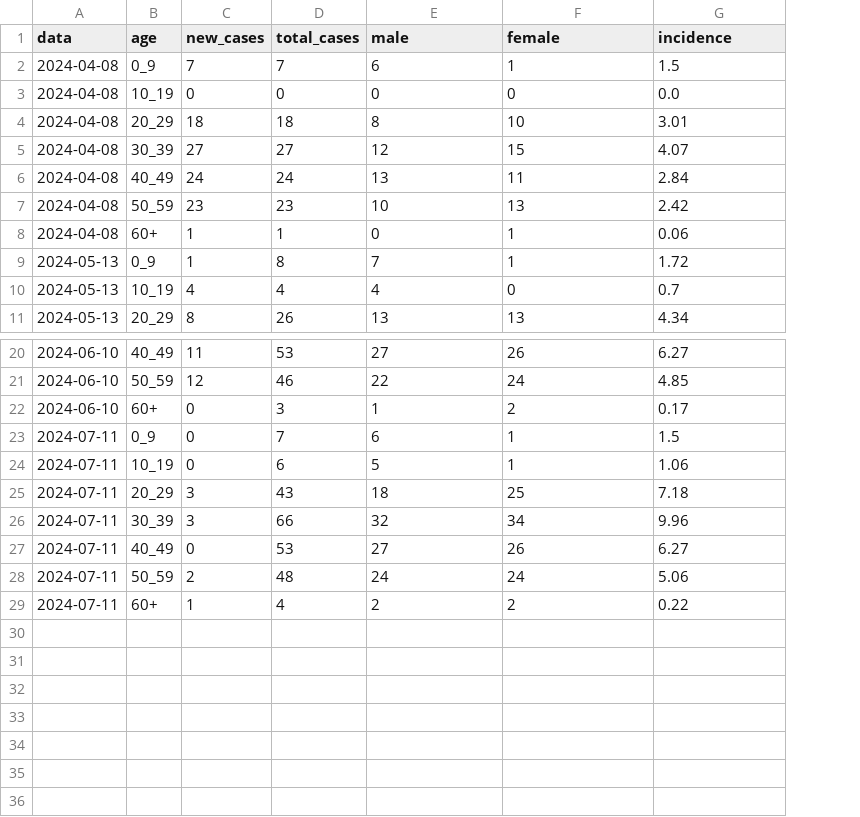
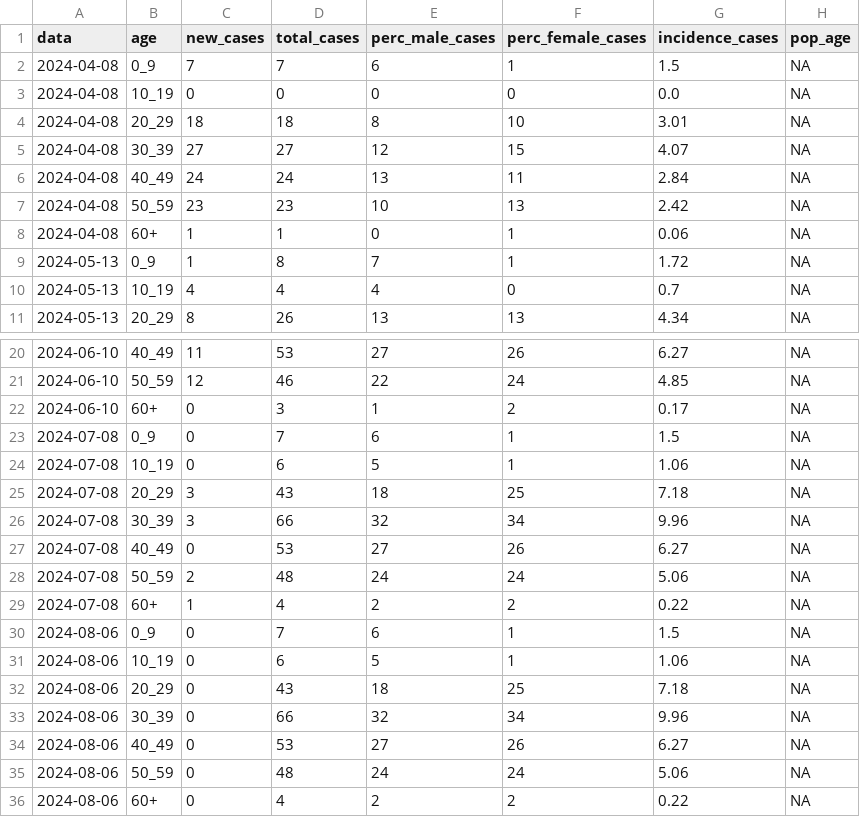
Before and after one commit to fbranda/arbovirus, a CSV file: dengue/surveillance/2024/dengue-ita-age-2024.csv, drawn as a sheet; only a part is shown, gaps mark what is left out; the diff names each change by its address in the sheet, - before the commit and + after, or states it on an @@ line.

```diff
--- a/dengue/surveillance/2024/dengue-ita-age-2024.csv
+++ b/dengue/surveillance/2024/dengue-ita-age-2024.csv
+column H (pop_age), rows 2-11: all NA; rows 20-29: all NA
-E1: male
+E1: perc_male_cases
-F1: female
+F1: perc_female_cases
-G1: incidence
+G1: incidence_cases
-A23:A29 (data): 2024-07-11
+A23:A29 (data): 2024-07-08
+row 30: 2024-08-06 | 0_9 | 0 | 7 | 6 | 1 | 1.5 | NA
+row 31: 2024-08-06 | 10_19 | 0 | 6 | 5 | 1 | 1.06 | NA
+row 32: 2024-08-06 | 20_29 | 0 | 43 | 18 | 25 | 7.18 | NA
+row 33: 2024-08-06 | 30_39 | 0 | 66 | 32 | 34 | 9.96 | NA
+row 34: 2024-08-06 | 40_49 | 0 | 53 | 27 | 26 | 6.27 | NA
+row 35: 2024-08-06 | 50_59 | 0 | 48 | 24 | 24 | 5.06 | NA
+row 36: 2024-08-06 | 60+ | 0 | 4 | 2 | 2 | 0.22 | NA
```
Also changed, not shown: dengue/surveillance/2024/dengue-ita-2024.csv, dengue/surveillance/2024/dengue-ita-regions-2024.csv.
